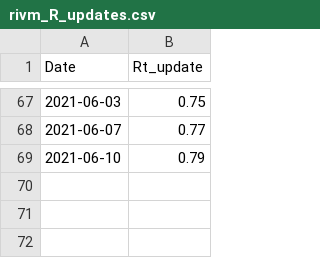
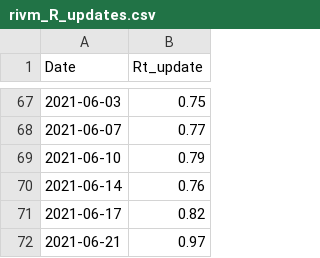
Before and after one commit to han-kwang/covid19, a CSV file: data/rivm_R_updates.csv, drawn as a sheet; only a part is shown, gaps mark what is left out; the diff names each change by its address in the sheet, - before the commit and + after, or states it on an @@ line.

Commit message:
Various updates: RIVM R values, vaccinations, Rt option without scatter, etc.
- Time labels now for % fully vaccinated, not % 1st shot.
- Variant analysis (from RIVM web table) handle new row labels.
- RIVM "reproductiegetal" csv snapshots of last 2 weeks.
- R plots: option to only show trend lines (useful for showing many regions
  in the same plot).
- README: contact info via Twitter.

```diff
--- a/data/rivm_R_updates.csv
+++ b/data/rivm_R_updates.csv
+row 70: 2021-06-14 | 0.76
+row 71: 2021-06-17 | 0.82
+row 72: 2021-06-21 | 0.97
```
Also changed, not shown: data/restrictions.csv, 8 other files.
